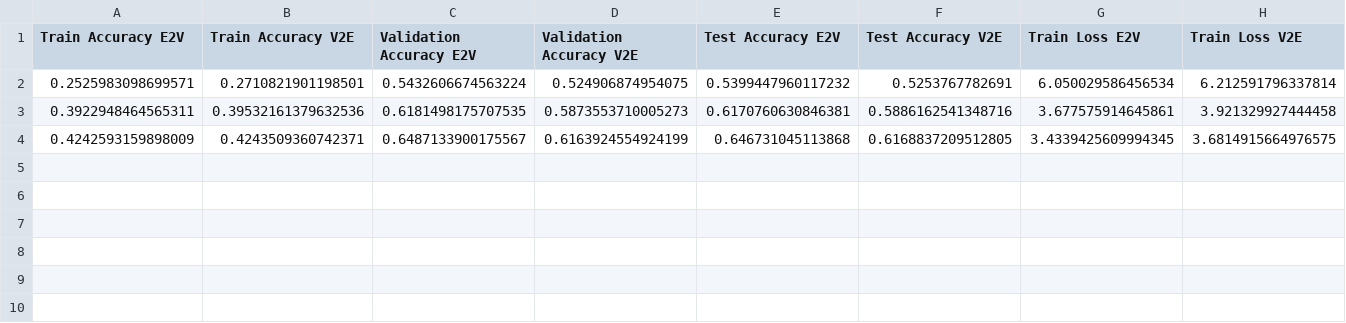
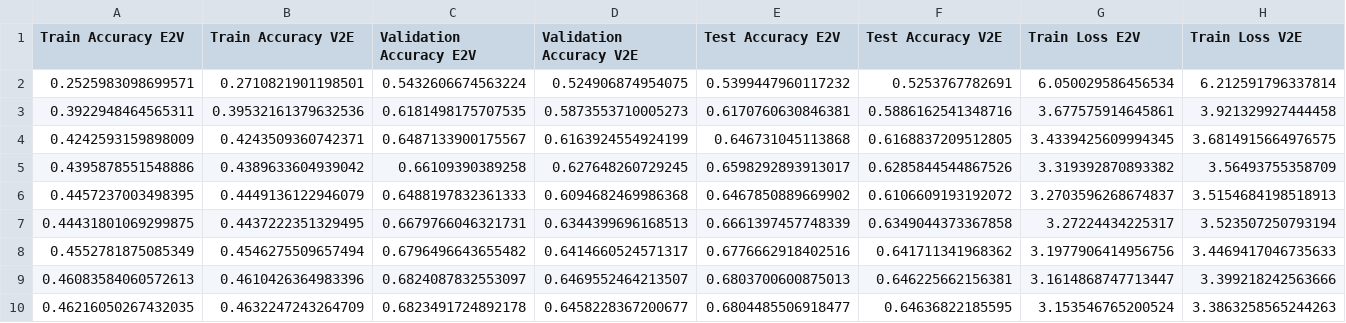
Before and after one commit to taduyhai3k/machine_translation_viet_eng, a CSV file: metric/metric_paralle.csv, drawn as a sheet; only a part is shown; rows hold the shown columns only; the diff names each change by its address in the sheet, - before the commit and + after, or states it on an @@ line.

```diff
--- a/metric/metric_paralle.csv
+++ b/metric/metric_paralle.csv
+row 5: 0.4395878551548886 | 0.4389633604939042 | 0.66109390389258 | 0.627648260729245 | 0.6598292893913017 | 0.6285844544867526 | 3.319392870893382 | 3.56493755358709
+row 6: 0.4457237003498395 | 0.4449136122946079 | 0.6488197832361333 | 0.6094682469986368 | 0.6467850889669902 | 0.6106609193192072 | 3.2703596268674837 | 3.5154684198518913
+row 7: 0.44431801069299875 | 0.4437222351329495 | 0.6679766046321731 | 0.6344399696168513 | 0.6661397457748339 | 0.6349044373367858 | 3.27224434225317 | 3.523507250793194
+row 8: 0.4552781875085349 | 0.4546275509657494 | 0.6796496643655482 | 0.6414660524571317 | 0.6776662918402516 | 0.641711341968362 | 3.1977906414956756 | 3.4469417046735633
+row 9: 0.46083584060572613 | 0.4610426364983396 | 0.6824087832553097 | 0.6469552464213507 | 0.6803700600875013 | 0.646225662156381 | 3.1614868747713447 | 3.399218242563666
+row 10: 0.46216050267432035 | 0.4632247243264709 | 0.6823491724892178 | 0.6458228367200677 | 0.6804485506918477 | 0.64636822185595 | 3.153546765200524 | 3.3863258565244263
```
Also changed, not shown: 1 other file.
